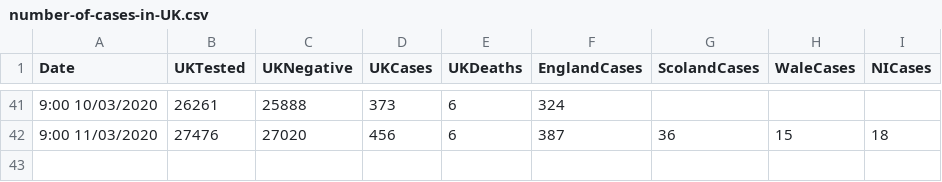
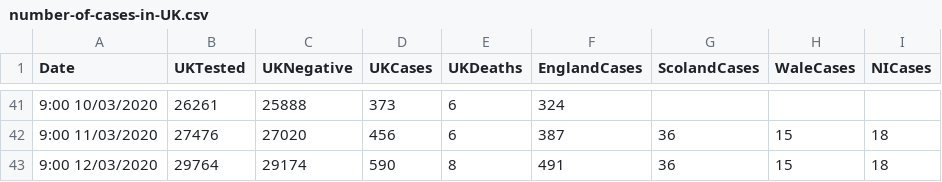
Before and after one commit to xshaun/covid-19-uk, a CSV file: number-of-cases-in-UK.csv, drawn as a sheet; only a part is shown, gaps mark what is left out.

Commit message:
update partial data at 16:27 on 12/03/2020

```diff
--- a/number-of-cases-in-UK.csv
+++ b/number-of-cases-in-UK.csv
@@ -42 +42,2 @@
 9:00 11/03/2020, 27476, 27020, 456, 6, 387, 36, 15, 18
+9:00 12/03/2020, 29764, 29174, 590, 8, 491, 36, 15, 18
```
Also changed, not shown: cases-identified-in-England.csv.
